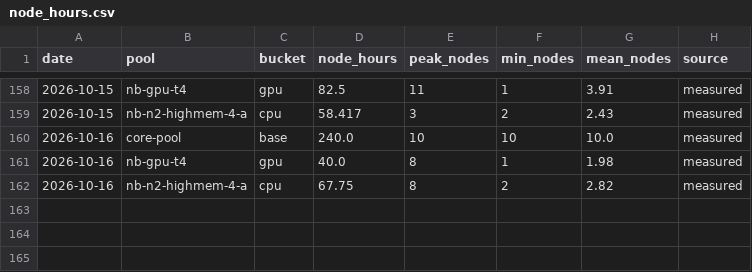
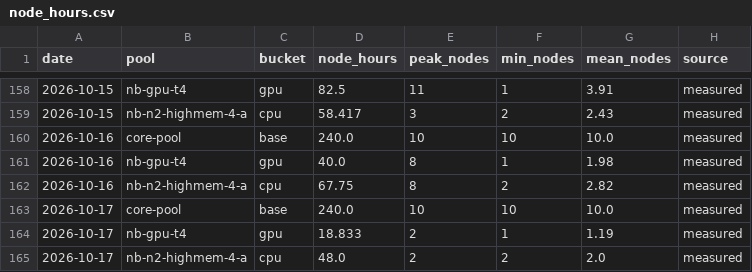
Before and after one commit to cloudbank-project/cloudbank-classroom-usage, a CSV file: data/node_hours.csv, drawn as a sheet; only a part is shown, gaps mark what is left out.

```diff
--- a/data/node_hours.csv
+++ b/data/node_hours.csv
@@ -162 +162,4 @@ date,pool,bucket,node_hours,peak_nodes,min_nodes,mean_nodes,source
 2026-10-16,nb-n2-highmem-4-a,cpu,67.75,8,2,2.82,measured
+2026-10-17,core-pool,base,240.0,10,10,10.0,measured
+2026-10-17,nb-gpu-t4,gpu,18.833,2,1,1.19,measured
+2026-10-17,nb-n2-highmem-4-a,cpu,48.0,2,2,2.0,measured
```
Also changed, not shown: data/base_extras.csv, data/daily_costs.csv, 6 other files.
